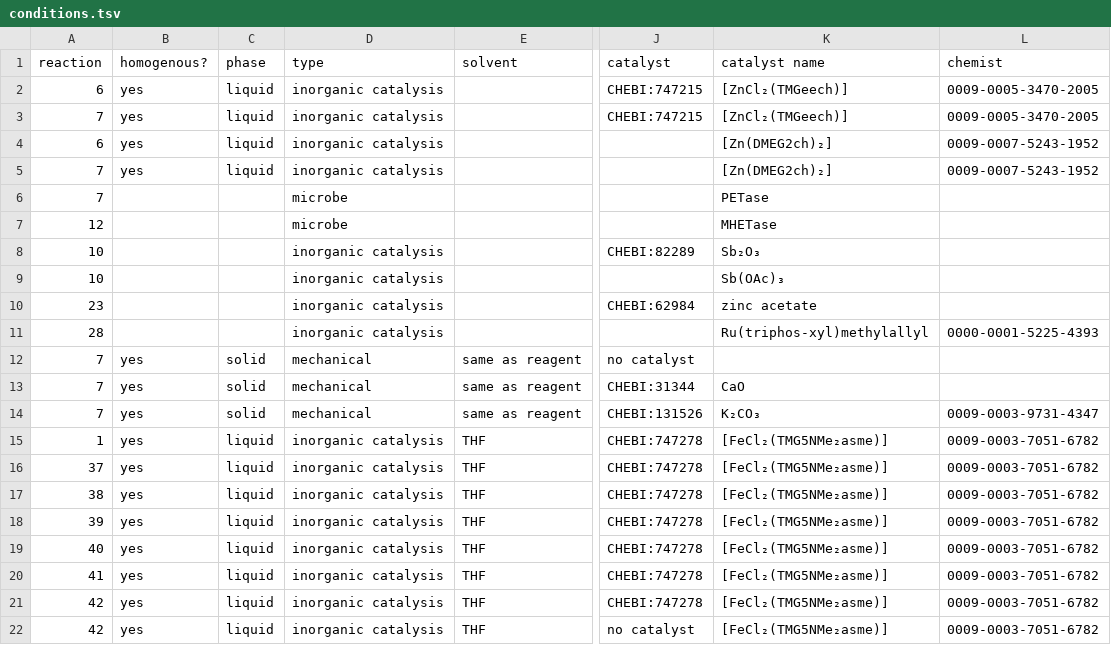
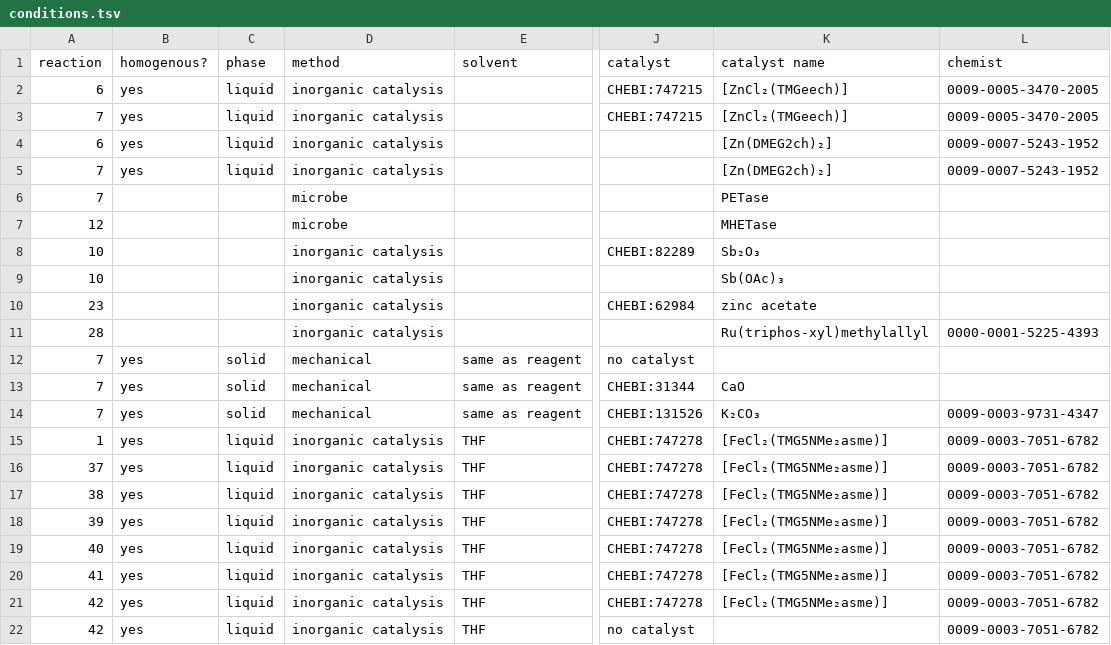
Before and after one commit to catalaix/catalaix-kg, a TSV file: curation/conditions.tsv, drawn as a sheet; only a part is shown, gaps mark what is left out; the diff names each change by its address in the sheet, - before the commit and + after, or states it on an @@ line.

```diff
--- a/curation/conditions.tsv
+++ b/curation/conditions.tsv
-D1: type
+D1: method
-K22 (catalyst name): [FeCl₂(TMG5NMe₂asme)]
+K22 (catalyst name): (empty)
```
Also changed, not shown: curation/reactions.tsv, 12 other files.
